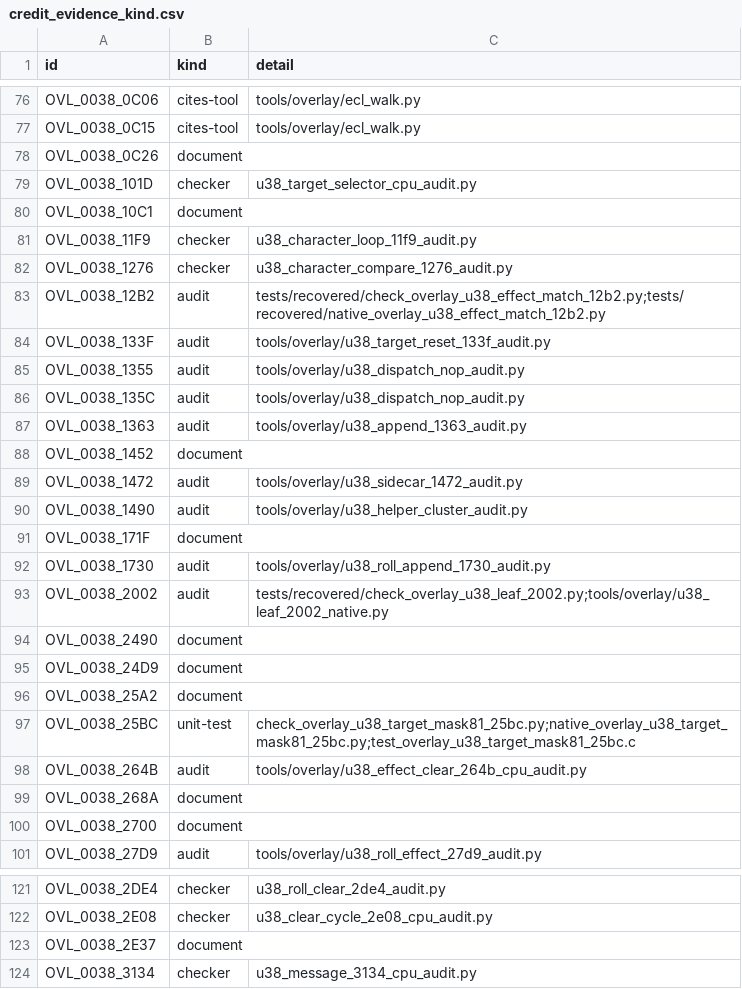
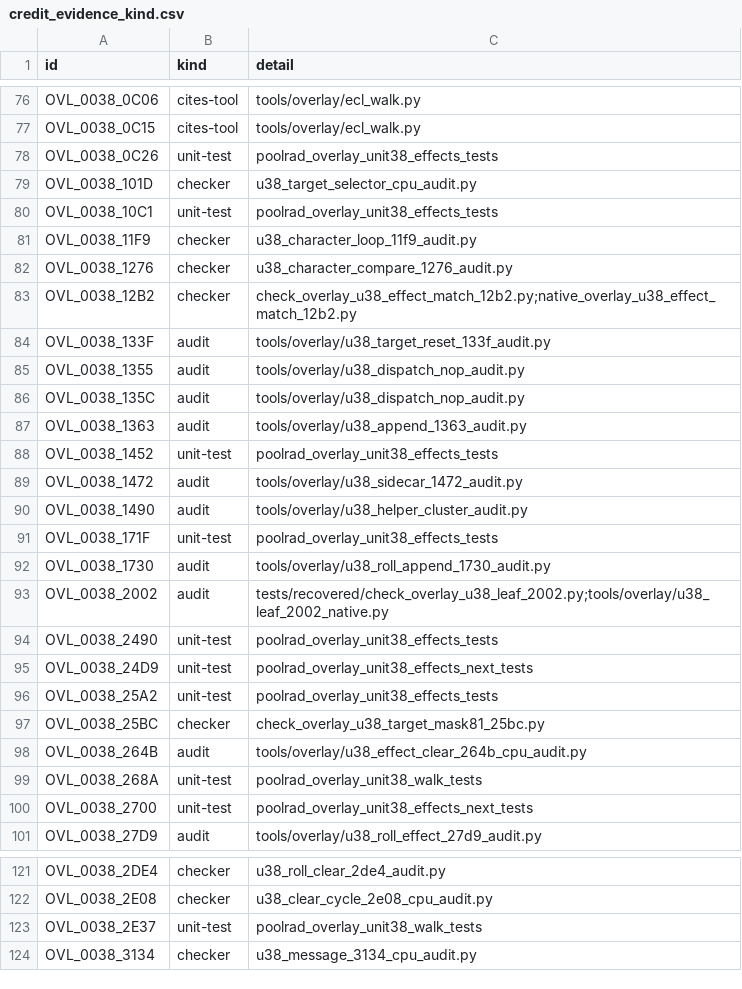
Before and after one commit to huntergdavis/poolrad-decomp, a CSV file: docs/re/credit_evidence_kind.csv, drawn as a sheet; only a part is shown, gaps mark what is left out; the diff covers the shown part only.

```diff
--- a/docs/re/credit_evidence_kind.csv
+++ b/docs/re/credit_evidence_kind.csv
@@ -77,8 +77,8 @@ OVL_0038_0C06,cites-tool,tools/overlay/ecl_walk.py
 OVL_0038_0C15,cites-tool,tools/overlay/ecl_walk.py
-OVL_0038_0C26,document,
+OVL_0038_0C26,unit-test,poolrad_overlay_unit38_effects_tests
 OVL_0038_101D,checker,u38_target_selector_cpu_audit.py
-OVL_0038_10C1,document,
+OVL_0038_10C1,unit-test,poolrad_overlay_unit38_effects_tests
 OVL_0038_11F9,checker,u38_character_loop_11f9_audit.py
 OVL_0038_1276,checker,u38_character_compare_1276_audit.py
-OVL_0038_12B2,audit,tests/recovered/check_overlay_u38_effect_match_12b2.py;tests/recovered/native_overlay_u38_effect_match_12b2.py
+OVL_0038_12B2,checker,check_overlay_u38_effect_match_12b2.py;native_overlay_u38_effect_match_12b2.py
 OVL_0038_133F,audit,tools/overlay/u38_target_reset_133f_audit.py
@@ -87,15 +87,15 @@ OVL_0038_135C,audit,tools/overlay/u38_dispatch_nop_audit.py
 OVL_0038_1363,audit,tools/overlay/u38_append_1363_audit.py
-OVL_0038_1452,document,
+OVL_0038_1452,unit-test,poolrad_overlay_unit38_effects_tests
 OVL_0038_1472,audit,tools/overlay/u38_sidecar_1472_audit.py
 OVL_0038_1490,audit,tools/overlay/u38_helper_cluster_audit.py
-OVL_0038_171F,document,
+OVL_0038_171F,unit-test,poolrad_overlay_unit38_effects_tests
 OVL_0038_1730,audit,tools/overlay/u38_roll_append_1730_audit.py
 OVL_0038_2002,audit,tests/recovered/check_overlay_u38_leaf_2002.py;tools/overlay/u38_leaf_2002_native.py
-OVL_0038_2490,document,
-OVL_0038_24D9,document,
-OVL_0038_25A2,document,
-OVL_0038_25BC,unit-test,check_overlay_u38_target_mask81_25bc.py;native_overlay_u38_target_mask81_25bc.py;test_overlay_u38_target_mask81_25bc.c
+OVL_0038_2490,unit-test,poolrad_overlay_unit38_effects_tests
+OVL_0038_24D9,unit-test,poolrad_overlay_unit38_effects_next_tests
+OVL_0038_25A2,unit-test,poolrad_overlay_unit38_effects_tests
+OVL_0038_25BC,checker,check_overlay_u38_target_mask81_25bc.py
 OVL_0038_264B,audit,tools/overlay/u38_effect_clear_264b_cpu_audit.py
-OVL_0038_268A,document,
-OVL_0038_2700,document,
+OVL_0038_268A,unit-test,poolrad_overlay_unit38_walk_tests
+OVL_0038_2700,unit-test,poolrad_overlay_unit38_effects_next_tests
 OVL_0038_27D9,audit,tools/overlay/u38_roll_effect_27d9_audit.py
@@ -122,3 +122,3 @@ OVL_0038_2DE4,checker,u38_roll_clear_2de4_audit.py
 OVL_0038_2E08,checker,u38_clear_cycle_2e08_cpu_audit.py
-OVL_0038_2E37,document,
+OVL_0038_2E37,unit-test,poolrad_overlay_unit38_walk_tests
 OVL_0038_3134,checker,u38_message_3134_cpu_audit.py
```
Also changed, not shown: 68 edited cells elsewhere in this file, 32 other files.
